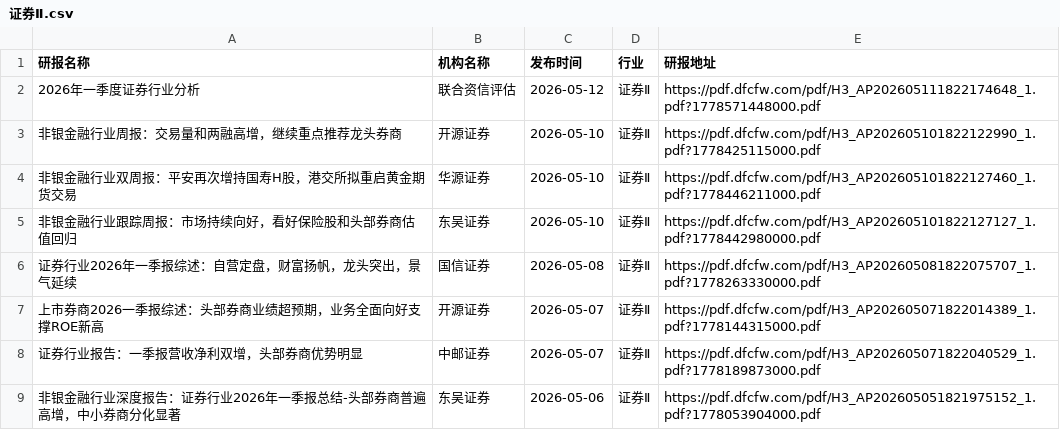
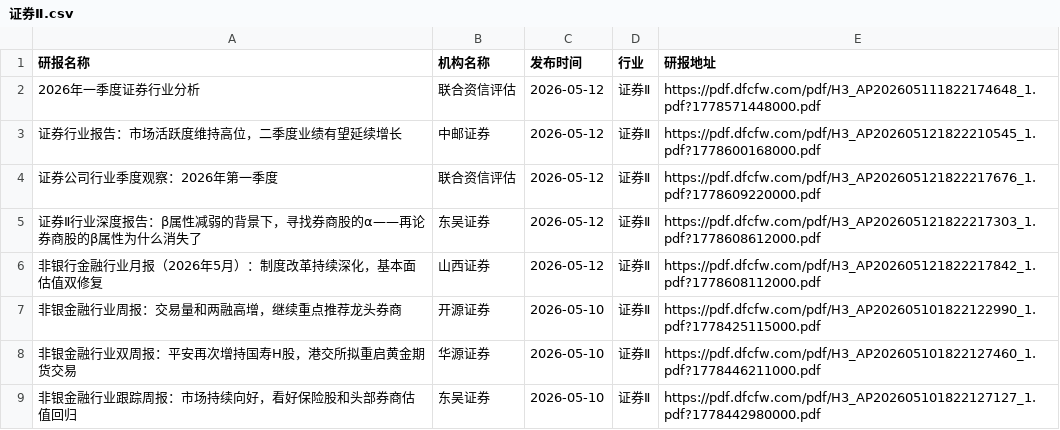
Before and after one commit to blackk2024/report, a CSV file: eastmoney/证券Ⅱ.csv, drawn as a sheet; only a part is shown; the shorter side is filled out with more unchanged rows; the diff names each change by its address in the sheet, - before the commit and + after, or states it on an @@ line.

```diff
--- a/eastmoney/证券Ⅱ.csv
+++ b/eastmoney/证券Ⅱ.csv
+row 3: 证券行业报告：市场活跃度维持高位，二季度业绩有望延续增长 | 中邮证券 | 2026-05-12 | 证券Ⅱ | https://pdf.dfcfw.com/pdf/H3_AP202605121822210545_1.pdf?1778600168000.pdf
+row 4: 证券公司行业季度观察：2026年第一季度 | 联合资信评估 | 2026-05-12 | 证券Ⅱ | https://pdf.dfcfw.com/pdf/H3_AP202605121822217676_1.pdf?1778609220000.pdf
+row 5: 证券Ⅱ行业深度报告：β属性减弱的背景下，寻找券商股的α——再论券商股的β属性为什么消失了 | 东吴证券 | 2026-05-12 | 证券Ⅱ | https://pdf.dfcfw.com/pdf/H3_AP202605121822217303_1.pdf?1778608612000.pdf
+row 6: 非银行金融行业月报（2026年5月）：制度改革持续深化，基本面估值双修复 | 山西证券 | 2026-05-12 | 证券Ⅱ | https://pdf.dfcfw.com/pdf/H3_AP202605121822217842_1.pdf?1778608112000.pdf
```
Also changed, not shown: eastmoney/工业金属.csv, eastmoney/水泥.csv, 39 other files.
